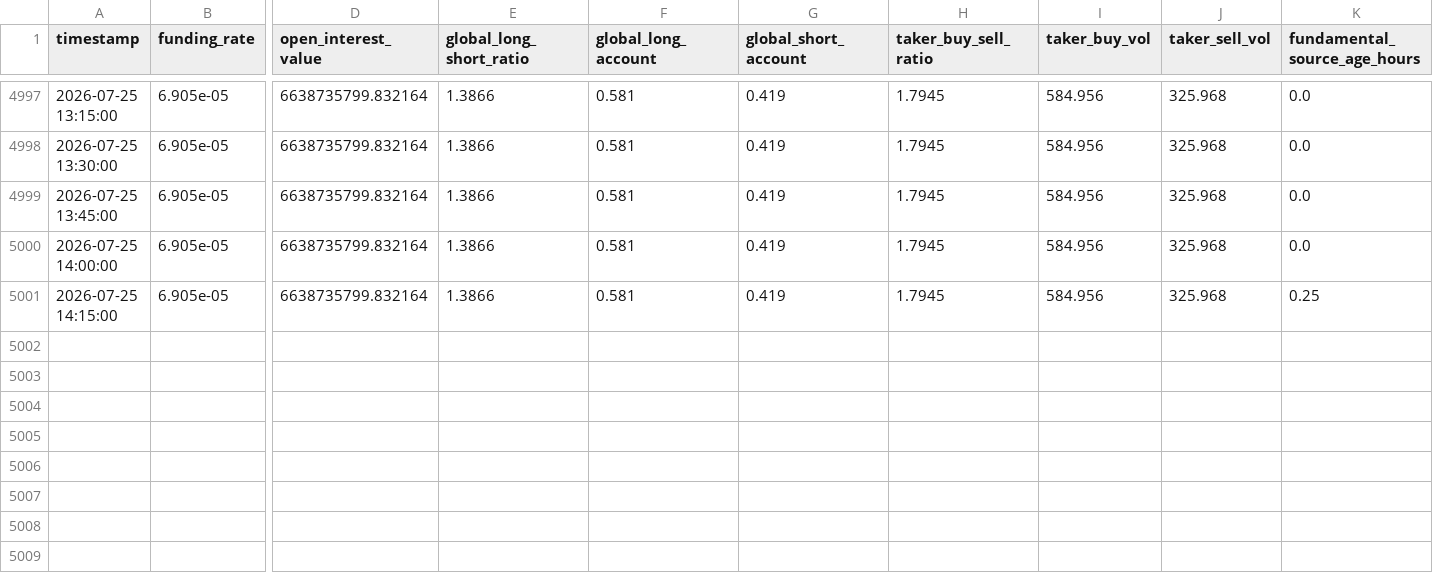
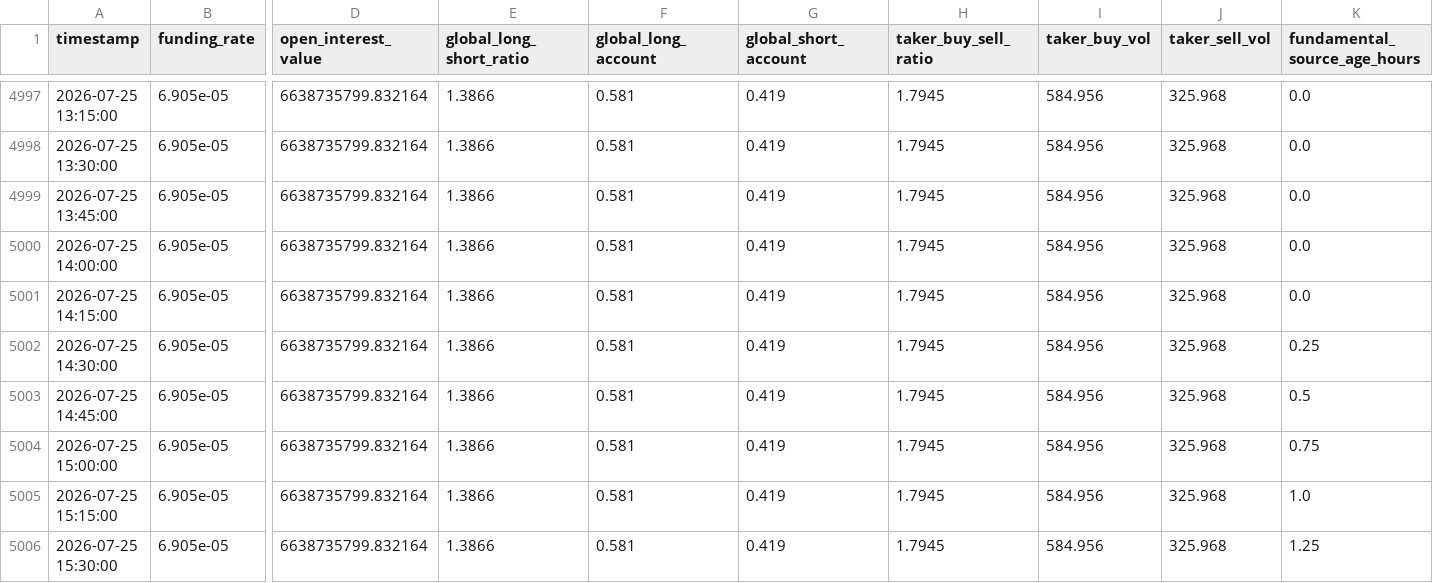
Before and after one commit to shabanvahid0101/trade, a CSV file: dataset/15m_btc_fundamentals.csv, drawn as a sheet; only a part is shown, gaps mark what is left out; rows hold the shown columns only; the diff names each change by its address in the sheet, - before the commit and + after, or states it on an @@ line.

```diff
--- a/dataset/15m_btc_fundamentals.csv
+++ b/dataset/15m_btc_fundamentals.csv
-K5001 (fundamental_source_age_hours): 0.25
+K5001 (fundamental_source_age_hours): 0.0
+row 5002: 2026-07-25 14:30:00 | 6.905e-05 | 6638735799.832164 | 1.3866 | 0.581 | 0.419 | 1.7945 | 584.956 | 325.968 | 0.25
+row 5003: 2026-07-25 14:45:00 | 6.905e-05 | 6638735799.832164 | 1.3866 | 0.581 | 0.419 | 1.7945 | 584.956 | 325.968 | 0.5
+row 5004: 2026-07-25 15:00:00 | 6.905e-05 | 6638735799.832164 | 1.3866 | 0.581 | 0.419 | 1.7945 | 584.956 | 325.968 | 0.75
+row 5005: 2026-07-25 15:15:00 | 6.905e-05 | 6638735799.832164 | 1.3866 | 0.581 | 0.419 | 1.7945 | 584.956 | 325.968 | 1.0
+row 5006: 2026-07-25 15:30:00 | 6.905e-05 | 6638735799.832164 | 1.3866 | 0.581 | 0.419 | 1.7945 | 584.956 | 325.968 | 1.25
```
Also changed, not shown: dataset/15m_btc_history_5000.csv, 1 other file.
